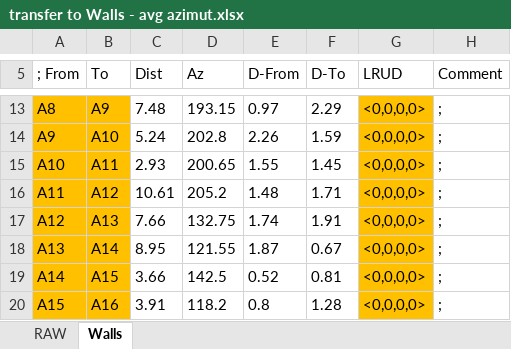
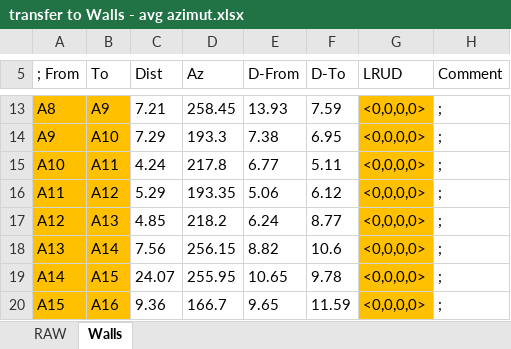
Before and after one commit to anzeabram/SiCS, an Excel workbook: Helpers for Walls/transfer to Walls - avg azimut.xlsx, sheet Walls, drawn as a sheet; only a part is shown, gaps mark what is left out; values as stored, in another font and other column widths than the file's, no borders; the diff covers the shown part only; the diff names each change by its address in the sheet, - before the commit and + after, or states it on an @@ line.

```diff
--- a/Helpers for Walls/transfer to Walls - avg azimut.xlsx (sheet Walls)
+++ b/Helpers for Walls/transfer to Walls - avg azimut.xlsx (sheet Walls)
-C13 (Dist): 7.48
+C13 (Dist): 7.21
-D13 (Az): 193.15
+D13 (Az): 258.45
-E13 (D-From): 0.97
+E13 (D-From): 13.93
-F13 (D-To): 2.29
+F13 (D-To): 7.59
-C14 (Dist): 5.24
+C14 (Dist): 7.29
-D14 (Az): 202.8
+D14 (Az): 193.3
-E14 (D-From): 2.26
+E14 (D-From): 7.38
-F14 (D-To): 1.59
+F14 (D-To): 6.95
-C15 (Dist): 2.93
+C15 (Dist): 4.24
-D15 (Az): 200.65
+D15 (Az): 217.8
-E15 (D-From): 1.55
+E15 (D-From): 6.77
-F15 (D-To): 1.45
+F15 (D-To): 5.11
-C16 (Dist): 10.61
+C16 (Dist): 5.29
-D16 (Az): 205.2
+D16 (Az): 193.35
-E16 (D-From): 1.48
+E16 (D-From): 5.06
-F16 (D-To): 1.71
+F16 (D-To): 6.12
-C17 (Dist): 7.66
+C17 (Dist): 4.85
-D17 (Az): 132.75
+D17 (Az): 218.2
-E17 (D-From): 1.74
+E17 (D-From): 6.24
-F17 (D-To): 1.91
+F17 (D-To): 8.77
-C18 (Dist): 8.95
+C18 (Dist): 7.56
-D18 (Az): 121.55
+D18 (Az): 256.15
-E18 (D-From): 1.87
+E18 (D-From): 8.82
-F18 (D-To): 0.67
+F18 (D-To): 10.6
-C19 (Dist): 3.66
+C19 (Dist): 24.07
-D19 (Az): 142.5
+D19 (Az): 255.95
-E19 (D-From): 0.52
+E19 (D-From): 10.65
-F19 (D-To): 0.81
+F19 (D-To): 9.78
-C20 (Dist): 3.91
+C20 (Dist): 9.36
-D20 (Az): 118.2
+D20 (Az): 166.7
-E20 (D-From): 0.8
+E20 (D-From): 9.65
-F20 (D-To): 1.28
+F20 (D-To): 11.59
```
Also changed, not shown: 326 edited cells elsewhere in this sheet, sheet RAW, formulas that keep their value, 1 other file.
